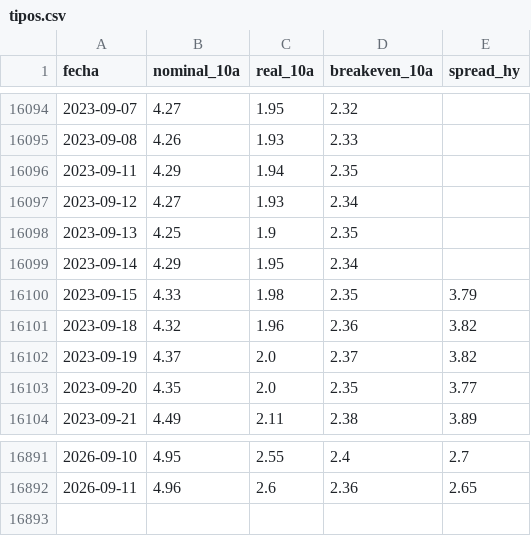
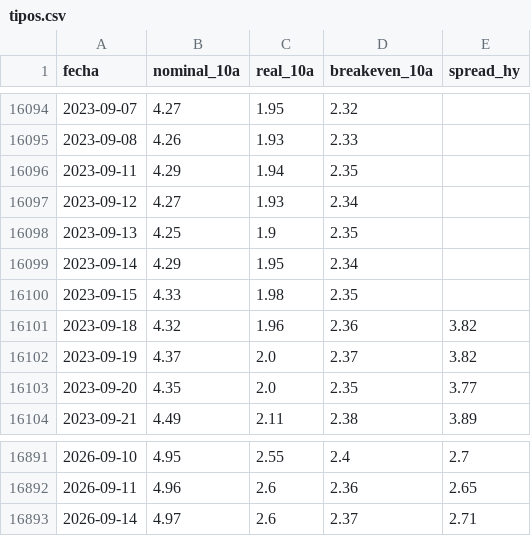
Before and after one commit to joaquimaro/analisis-fundamental-oro, a CSV file: tipos.csv, drawn as a sheet; only a part is shown, gaps mark what is left out.

```diff
--- a/tipos.csv
+++ b/tipos.csv
@@ -16099,3 +16099,3 @@ fecha,nominal_10a,real_10a,breakeven_10a,spread_hy
 2023-09-14,4.29,1.95,2.34,
-2023-09-15,4.33,1.98,2.35,3.79
+2023-09-15,4.33,1.98,2.35,
 2023-09-18,4.32,1.96,2.36,3.82
@@ -16892 +16892,2 @@ fecha,nominal_10a,real_10a,breakeven_10a,spread_hy
 2026-09-11,4.96,2.6,2.36,2.65
+2026-09-14,4.97,2.6,2.37,2.71
```
Also changed, not shown: dxy_1h.csv, dxy_diario.csv, 2 other files.
